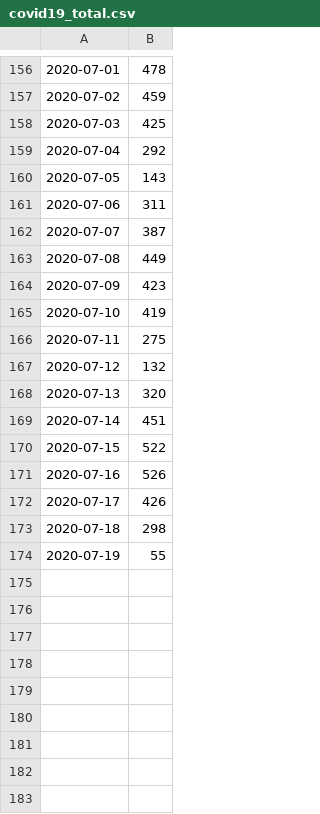
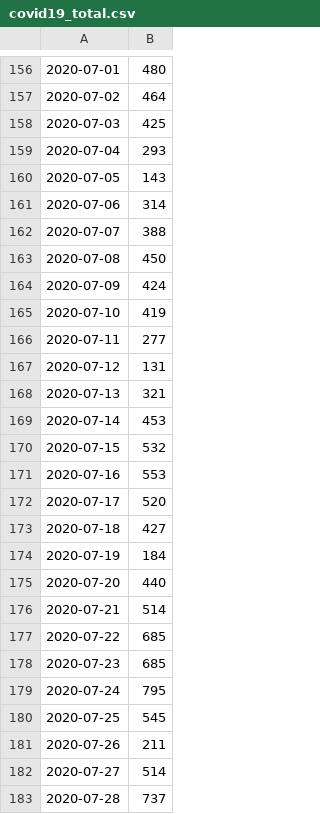
Before and after one commit to neuroinfo-os/BSTIM-Covid19, a CSV file: data/diseases/covid19_total.csv, drawn as a sheet; only a part is shown, gaps mark what is left out; the diff covers the shown part only.

```diff
--- a/data/diseases/covid19_total.csv
+++ b/data/diseases/covid19_total.csv
@@ -156,19 +156,28 @@
-2020-07-01,478
-2020-07-02,459
+2020-07-01,480
+2020-07-02,464
 2020-07-03,425
-2020-07-04,292
+2020-07-04,293
 2020-07-05,143
-2020-07-06,311
-2020-07-07,387
-2020-07-08,449
-2020-07-09,423
+2020-07-06,314
+2020-07-07,388
+2020-07-08,450
+2020-07-09,424
 2020-07-10,419
-2020-07-11,275
-2020-07-12,132
-2020-07-13,320
-2020-07-14,451
-2020-07-15,522
-2020-07-16,526
-2020-07-17,426
-2020-07-18,298
-2020-07-19,55
+2020-07-11,277
+2020-07-12,131
+2020-07-13,321
+2020-07-14,453
+2020-07-15,532
+2020-07-16,553
+2020-07-17,520
+2020-07-18,427
+2020-07-19,184
+2020-07-20,440
+2020-07-21,514
+2020-07-22,685
+2020-07-23,685
+2020-07-24,795
+2020-07-25,545
+2020-07-26,211
+2020-07-27,514
+2020-07-28,737
```
Also changed, not shown: 27 added rows and 81 edited cells elsewhere in this file, 10 other files.
